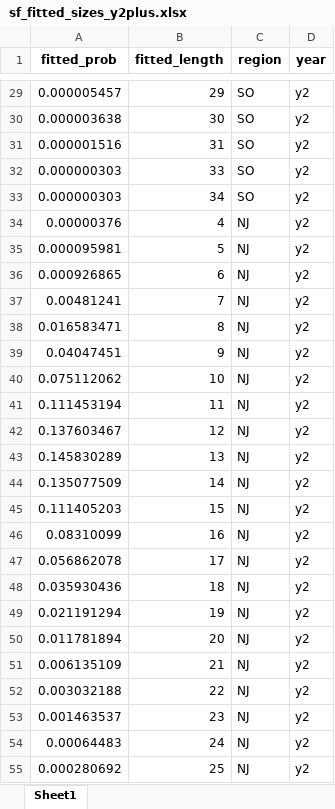
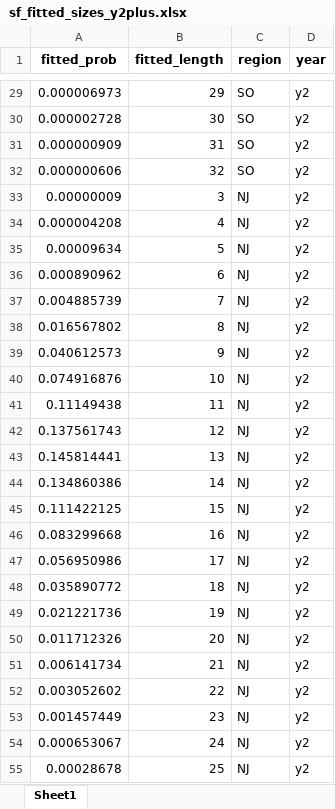
Before and after one commit to acarrharris/Rec.-deman-modelling, an Excel workbook: sf_fitted_sizes_y2plus.xlsx, sheet Sheet1, drawn as a sheet; only a part is shown, gaps mark what is left out; values as stored, in another font and other column widths than the file's, no borders; removed rows and columns are numbered as before the commit, all else as after; the diff covers the shown part only; the diff names each change by its address in the sheet, - before the commit and + after, or states it on an @@ line.

```diff
--- a/sf_fitted_sizes_y2plus.xlsx (sheet Sheet1)
+++ b/sf_fitted_sizes_y2plus.xlsx (sheet Sheet1)
-A29 (fitted_prob): 0.000005457
+A29 (fitted_prob): 0.000006973
-A30 (fitted_prob): 0.000003638
+A30 (fitted_prob): 0.000002728
-A31 (fitted_prob): 0.000001516
+A31 (fitted_prob): 0.000000909
-A32 (fitted_prob): 0.000000303
+A32 (fitted_prob): 0.000000606
-B32 (fitted_length): 33
+B32 (fitted_length): 32
-row 33: 0.000000303 | 34 | SO | y2
+row 33: 0.00000009 | 3 | NJ | y2
-A34 (fitted_prob): 0.00000376
+A34 (fitted_prob): 0.000004208
-A35 (fitted_prob): 0.000095981
+A35 (fitted_prob): 0.00009634
-A36 (fitted_prob): 0.000926865
+A36 (fitted_prob): 0.000890962
-A37 (fitted_prob): 0.00481241
+A37 (fitted_prob): 0.004885739
-A38 (fitted_prob): 0.016583471
+A38 (fitted_prob): 0.016567802
-A39 (fitted_prob): 0.04047451
+A39 (fitted_prob): 0.040612573
-A40 (fitted_prob): 0.075112062
+A40 (fitted_prob): 0.074916876
-A41 (fitted_prob): 0.111453194
+A41 (fitted_prob): 0.11149438
-A42 (fitted_prob): 0.137603467
+A42 (fitted_prob): 0.137561743
-A43 (fitted_prob): 0.145830289
+A43 (fitted_prob): 0.145814441
-A44 (fitted_prob): 0.135077509
+A44 (fitted_prob): 0.134860386
-A45 (fitted_prob): 0.111405203
+A45 (fitted_prob): 0.111422125
-A46 (fitted_prob): 0.08310099
+A46 (fitted_prob): 0.083299668
-A47 (fitted_prob): 0.056862078
+A47 (fitted_prob): 0.056950986
-A48 (fitted_prob): 0.035930436
+A48 (fitted_prob): 0.035890772
-A49 (fitted_prob): 0.021191294
+A49 (fitted_prob): 0.021221736
-A50 (fitted_prob): 0.011781894
+A50 (fitted_prob): 0.011712326
-A51 (fitted_prob): 0.006135109
+A51 (fitted_prob): 0.006141734
-A52 (fitted_prob): 0.003032188
+A52 (fitted_prob): 0.003052602
-A53 (fitted_prob): 0.001463537
+A53 (fitted_prob): 0.001457449
-A54 (fitted_prob): 0.00064483
+A54 (fitted_prob): 0.000653067
-A55 (fitted_prob): 0.000280692
+A55 (fitted_prob): 0.00028678
```
Also changed, not shown: 3 added rows, 1 removed row and 68 edited cells elsewhere in this sheet, predicted_catch_NJ.xlsx, predicted_catch_NO.xlsx, 3 other files.
